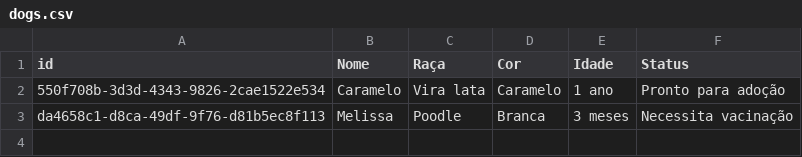
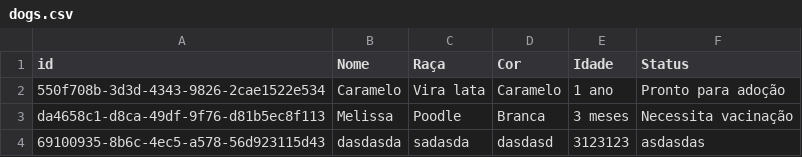
Before and after one commit to joaoaquino64/webapplication, a CSV file: dogs.csv, drawn as a sheet.

```diff
--- a/dogs.csv
+++ b/dogs.csv
@@ -3 +3,2 @@ id,Nome,Raça,Cor,Idade,Status
 da4658c1-d8ca-49df-9f76-d81b5ec8f113,Melissa,Poodle,Branca,3 meses,Necessita vacinação
+69100935-8b6c-4ec5-a578-56d923115d43,dasdasda,sadasda,dasdasd,3123123,asdasdas
```
Also changed, not shown: 3 other files.
